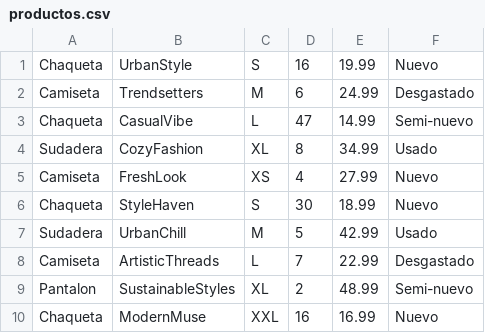
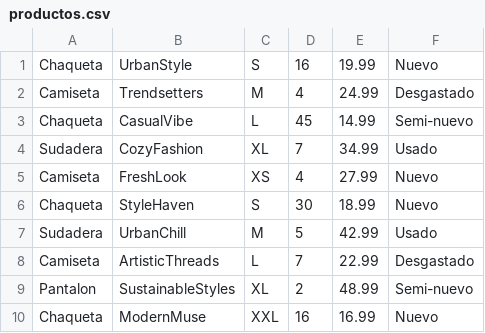
Before and after one commit to MateoCifrianG/EcoCloset, a CSV file: productos.csv, drawn as a sheet; only a part is shown.

```diff
--- a/productos.csv
+++ b/productos.csv
@@ -1,5 +1,5 @@
 Chaqueta;UrbanStyle;S;16;19.99;Nuevo
-Camiseta;Trendsetters;M;6;24.99;Desgastado
-Chaqueta;CasualVibe;L;47;14.99;Semi-nuevo
-Sudadera;CozyFashion;XL;8;34.99;Usado
+Camiseta;Trendsetters;M;4;24.99;Desgastado
+Chaqueta;CasualVibe;L;45;14.99;Semi-nuevo
+Sudadera;CozyFashion;XL;7;34.99;Usado
 Camiseta;FreshLook;XS;4;27.99;Nuevo
```
Also changed, not shown: pedidos.csv, 1 other file.
